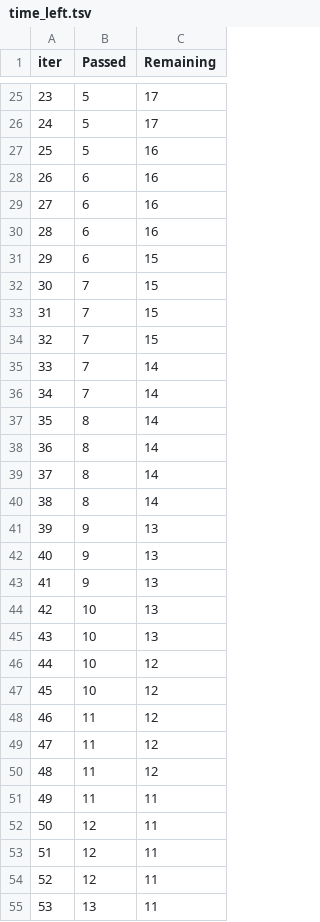
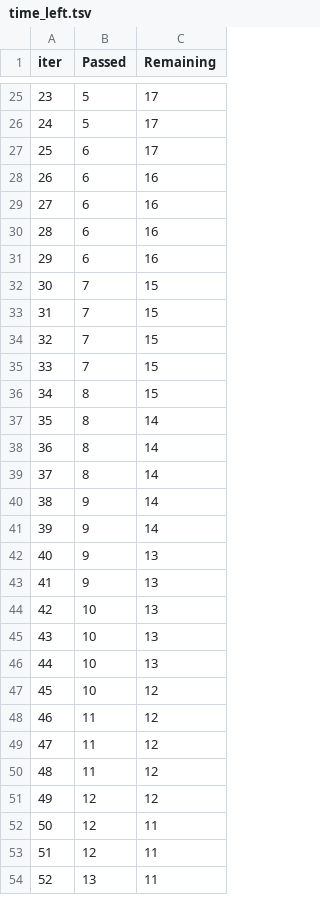
Before and after one commit to AhmAdO9/ML_Projects, a TSV file: catboost_info/time_left.tsv, drawn as a sheet; only a part is shown, gaps mark what is left out; removed rows and columns are numbered as before the commit, all else as after; the diff covers the shown part only; the diff names each change by its address in the sheet, - before the commit and + after, or states it on an @@ line.

```diff
--- a/catboost_info/time_left.tsv
+++ b/catboost_info/time_left.tsv
@@ column A (iter) renumbered between rows 18 and 84 @@
-row 27: 25 | 5 | 16
+row 27: 25 | 6 | 17
-C31 (Remaining): 15
+C31 (Remaining): 16
-C35 (Remaining): 14
+C35 (Remaining): 15
-row 36: 34 | 7 | 14
+row 36: 34 | 8 | 15
-B40 (Passed): 8
+B40 (Passed): 9
-C41 (Remaining): 13
+C41 (Remaining): 14
-row 46: 44 | 10 | 12
+row 46: 44 | 10 | 13
-row 51: 49 | 11 | 11
-C51 (Remaining): 11
+C51 (Remaining): 12
```
Also changed, not shown: 17 added rows, 16 removed rows and 6 edited cells elsewhere in this file, 8 other files.
